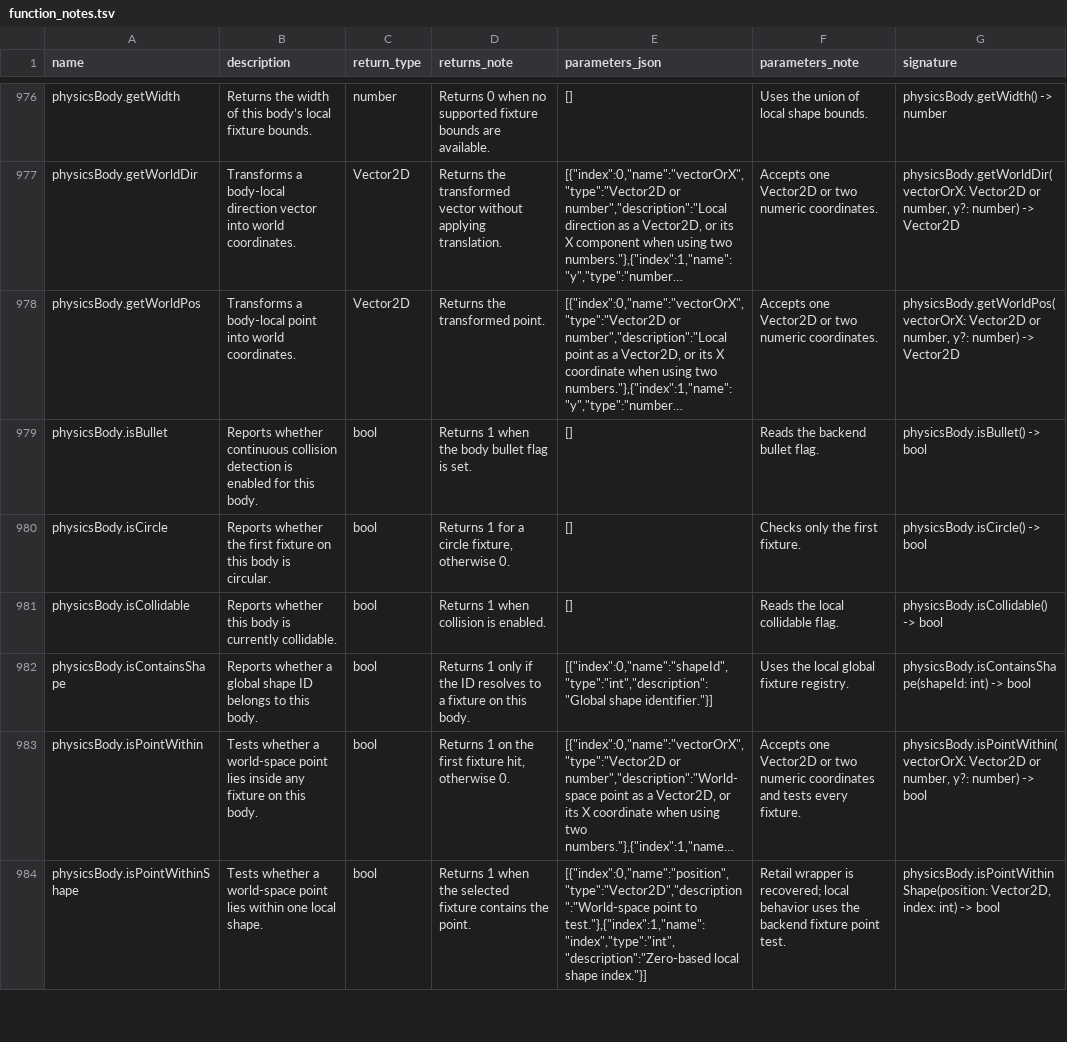
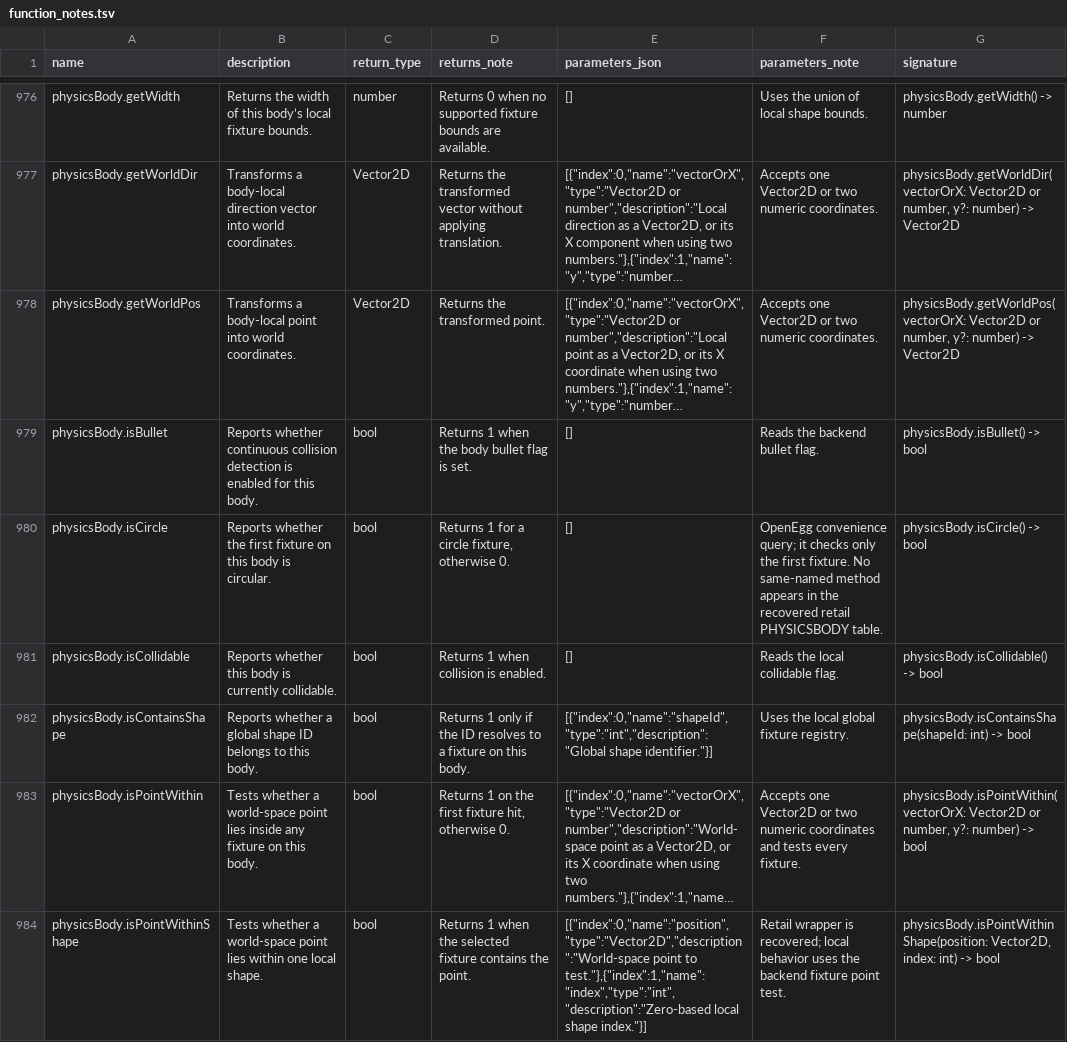
Before and after one commit to Kalixtan/OpenEggEngine, a TSV file: docs/api/function_notes.tsv, drawn as a sheet; only a part is shown, gaps mark what is left out; long unchanged cells end in …; the diff covers the shown part only; the diff names each change by its address in the sheet, - before the commit and + after, or states it on an @@ line.

Commit message:
docs(physics): label body-only extensions

```diff
--- a/docs/api/function_notes.tsv
+++ b/docs/api/function_notes.tsv
-F980 (parameters_note): Checks only the first fixture.
+F980 (parameters_note): OpenEgg convenience query; it checks only the first fixture. No same-named method appears in the recovered retail PHYSICSBODY table.
```
Also changed, not shown: 11 edited cells elsewhere in this file.
